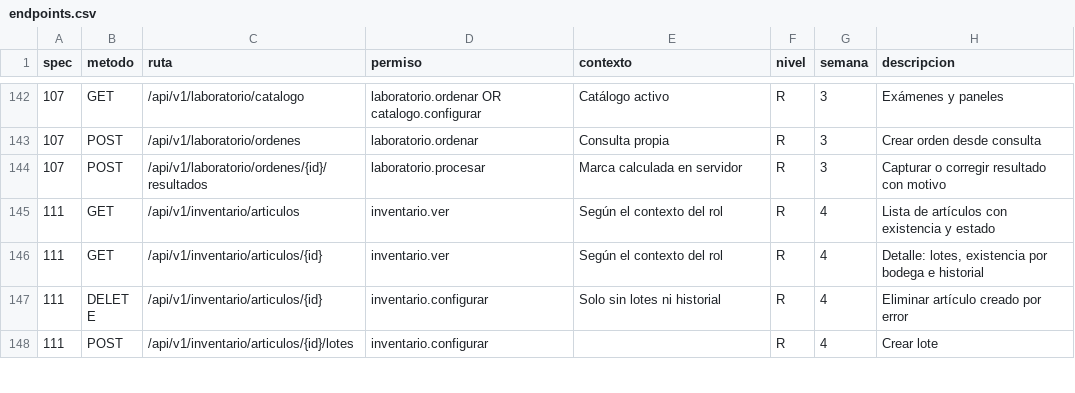
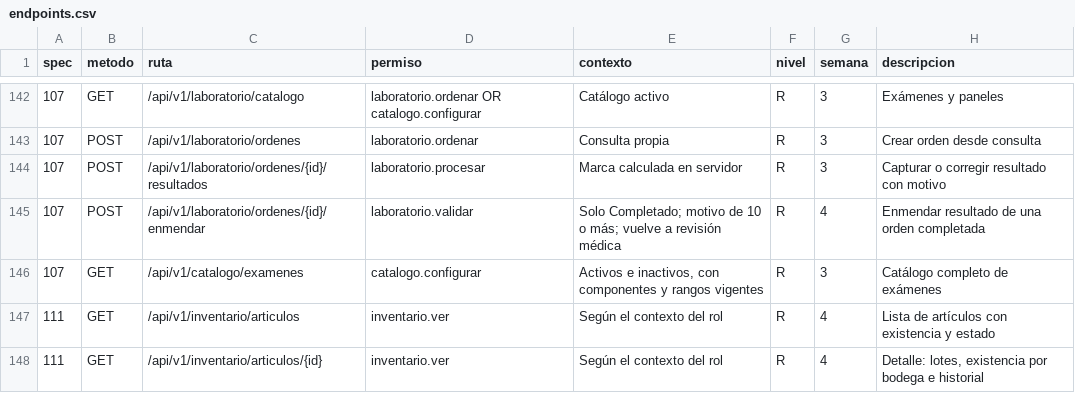
Before and after one commit to jojosenthusiast/Gestion_hospitalaria_universitaria_Climesa, a CSV file: docs/arquitectura/datos/endpoints.csv, drawn as a sheet; only a part is shown, gaps mark what is left out; the shorter side is filled out with more unchanged rows.

Commit message:
feat(laboratory): keep open orders in the queue, amend results and widen reviewers
- Queue never drops pending, in-process or unreviewed orders; only closed ones are capped (MA-LAB-01).
- Result capture requires the order version (MA-LAB-01).
- POST /laboratorio/ordenes/{id}/enmendar amends a completed result with a reason, keeps history and sends the order back to review (MA-LAB-02).
- laboratorio.puede_revisar accepts requester, attending doctor, care relationship or an on-duty substitute (MA-LAB-03).
- Critical values also reach the doctor's usuario: channel (MA-LAB-04).
- allowedActions per order, GET order detail, exam catalog GET/PUT with ranges versioned by validity (MA-LAB-05, MA-LAB-06).

```diff
--- a/docs/arquitectura/datos/endpoints.csv
+++ b/docs/arquitectura/datos/endpoints.csv
@@ -144,2 +144,4 @@ spec,metodo,ruta,permiso,contexto,nivel,semana,descripcion
 107,POST,/api/v1/laboratorio/ordenes/{id}/resultados,laboratorio.procesar,Marca calculada en servidor,R,3,Capturar o corregir resultado con motivo
+107,POST,/api/v1/laboratorio/ordenes/{id}/enmendar,laboratorio.validar,"Solo Completado; motivo de 10 o más; vuelve a revisión médica",R,4,Enmendar resultado de una orden completada
+107,GET,/api/v1/catalogo/examenes,catalogo.configurar,"Activos e inactivos, con componentes y rangos vigentes",R,3,Catálogo completo de exámenes
 111,GET,/api/v1/inventario/articulos,inventario.ver,Según el contexto del rol,R,4,"Lista de artículos con existencia y estado"
```
Also changed, not shown: 21 other files.
